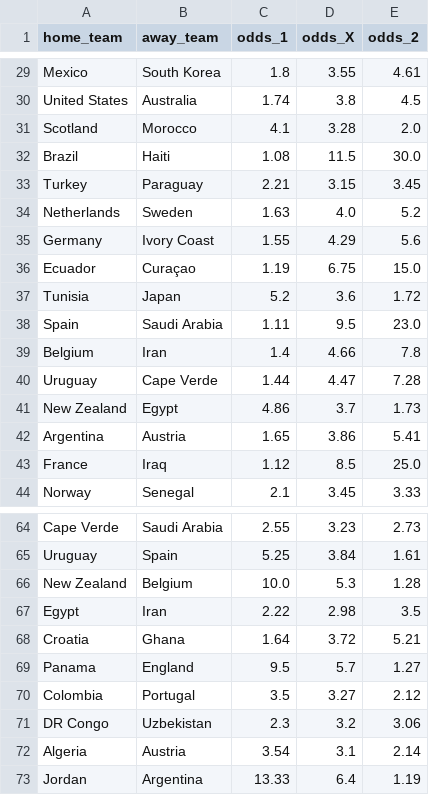
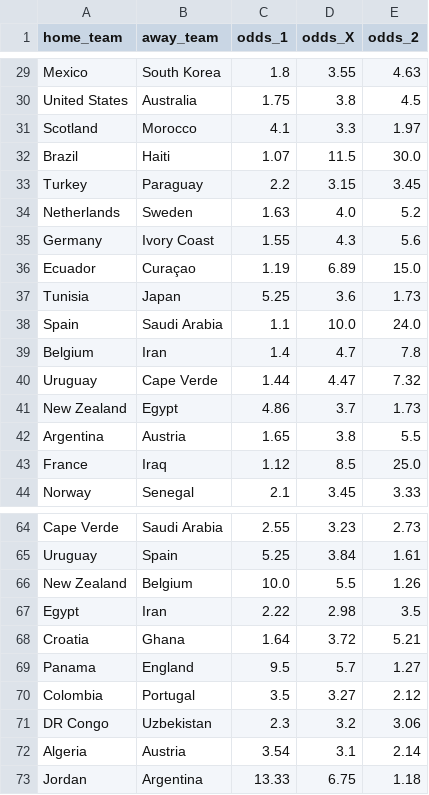
Before and after one commit to SergioLlana/world-cup-predictor, a CSV file: data/input/odds.csv, drawn as a sheet; only a part is shown, gaps mark what is left out; the diff covers the shown part only; the diff names each change by its address in the sheet, - before the commit and + after, or states it on an @@ line.

```diff
--- a/data/input/odds.csv
+++ b/data/input/odds.csv
-E29 (odds_2): 4.61
+E29 (odds_2): 4.63
-C30 (odds_1): 1.74
+C30 (odds_1): 1.75
-D31 (odds_X): 3.28
+D31 (odds_X): 3.3
-E31 (odds_2): 2.0
+E31 (odds_2): 1.97
-C32 (odds_1): 1.08
+C32 (odds_1): 1.07
-C33 (odds_1): 2.21
+C33 (odds_1): 2.2
-D35 (odds_X): 4.29
+D35 (odds_X): 4.3
-D36 (odds_X): 6.75
+D36 (odds_X): 6.89
-C37 (odds_1): 5.2
+C37 (odds_1): 5.25
-E37 (odds_2): 1.72
+E37 (odds_2): 1.73
-C38 (odds_1): 1.11
+C38 (odds_1): 1.1
-D38 (odds_X): 9.5
+D38 (odds_X): 10.0
-E38 (odds_2): 23.0
+E38 (odds_2): 24.0
-D39 (odds_X): 4.66
+D39 (odds_X): 4.7
-E40 (odds_2): 7.28
+E40 (odds_2): 7.32
-D42 (odds_X): 3.86
+D42 (odds_X): 3.8
-E42 (odds_2): 5.41
+E42 (odds_2): 5.5
-D66 (odds_X): 5.3
+D66 (odds_X): 5.5
-E66 (odds_2): 1.28
+E66 (odds_2): 1.26
-D73 (odds_X): 6.4
+D73 (odds_X): 6.75
-E73 (odds_2): 1.19
+E73 (odds_2): 1.18
```
Also changed, not shown: 38 edited cells elsewhere in this file, data/groups/groups_history_2026-06-11.csv, data/predictions/picks_history_2026-06-11.csv, 11 other files.
